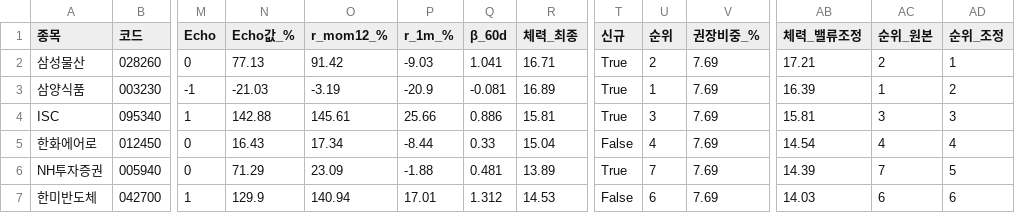
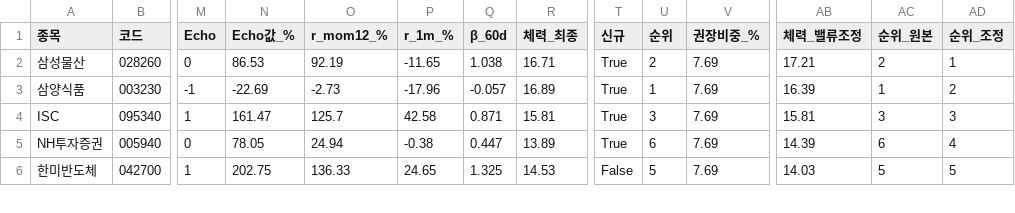
Before and after one commit to luminae21-source/jinwoo-quant-auto, a CSV file: docs/overlay_scores.csv, drawn as a sheet; only a part is shown, gaps mark what is left out; removed rows and columns are numbered as before the commit, all else as after; rows hold the shown columns only; the diff covers the shown part only; the diff names each change by its address in the sheet, - before the commit and + after, or states it on an @@ line.

```diff
--- a/docs/overlay_scores.csv
+++ b/docs/overlay_scores.csv
-N2 (Echo값_%): 77.13
+N2 (Echo값_%): 86.53
-O2 (r_mom12_%): 91.42
+O2 (r_mom12_%): 92.19
-P2 (r_1m_%): -9.03
+P2 (r_1m_%): -11.65
-Q2 (β_60d): 1.041
+Q2 (β_60d): 1.038
-N3 (Echo값_%): -21.03
+N3 (Echo값_%): -22.69
-O3 (r_mom12_%): -3.19
+O3 (r_mom12_%): -2.73
-P3 (r_1m_%): -20.9
+P3 (r_1m_%): -17.96
-Q3 (β_60d): -0.081
+Q3 (β_60d): -0.057
-N4 (Echo값_%): 142.88
+N4 (Echo값_%): 161.47
-O4 (r_mom12_%): 145.61
+O4 (r_mom12_%): 125.7
-P4 (r_1m_%): 25.66
+P4 (r_1m_%): 42.58
-Q4 (β_60d): 0.886
+Q4 (β_60d): 0.871
-row 5: 한화에어로 | 012450 | 0 | 16.43 | 17.34 | -8.44 | 0.33 | 15.04 | False | 4 | 7.69 | 14.54 | 4 | 4
-N5 (Echo값_%): 71.29
+N5 (Echo값_%): 78.05
-O5 (r_mom12_%): 23.09
+O5 (r_mom12_%): 24.94
-P5 (r_1m_%): -1.88
+P5 (r_1m_%): -0.38
-Q5 (β_60d): 0.481
+Q5 (β_60d): 0.447
-U5 (순위): 7
+U5 (순위): 6
-AC5 (순위_원본): 7
+AC5 (순위_원본): 6
-AD5 (순위_조정): 5
+AD5 (순위_조정): 4
-N6 (Echo값_%): 129.9
+N6 (Echo값_%): 202.75
-O6 (r_mom12_%): 140.94
+O6 (r_mom12_%): 136.33
-P6 (r_1m_%): 17.01
+P6 (r_1m_%): 24.65
-Q6 (β_60d): 1.312
+Q6 (β_60d): 1.325
-U6 (순위): 6
+U6 (순위): 5
-AC6 (순위_원본): 6
+AC6 (순위_원본): 5
-AD6 (순위_조정): 6
+AD6 (순위_조정): 5
```
Also changed, not shown: 1 added row and 74 edited cells elsewhere in this file, docs/v36_scores_latest.csv, docs/v37_1_scores.csv, 10 other files.
